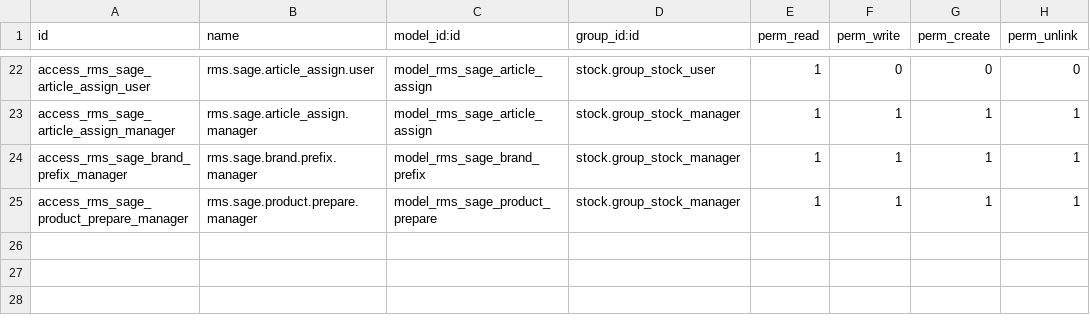
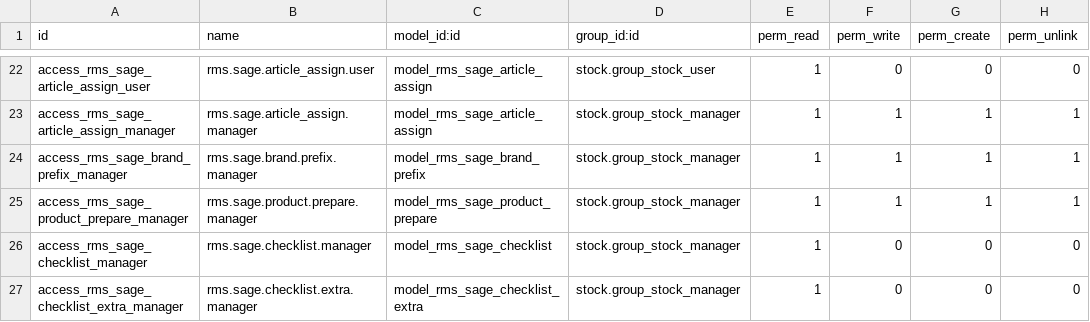
Before and after one commit to xtendoo-corporation/custom-rms, a CSV file: rms_stock_count_session/security/ir.model.access.csv, drawn as a sheet; only a part is shown, gaps mark what is left out.

```diff
--- a/rms_stock_count_session/security/ir.model.access.csv
+++ b/rms_stock_count_session/security/ir.model.access.csv
@@ -25 +25,3 @@ access_rms_sage_brand_prefix_manager,rms.sage.brand.prefix.manager,model_rms_sag
 access_rms_sage_product_prepare_manager,rms.sage.product.prepare.manager,model_rms_sage_product_prepare,stock.group_stock_manager,1,1,1,1
+access_rms_sage_checklist_manager,rms.sage.checklist.manager,model_rms_sage_checklist,stock.group_stock_manager,1,0,0,0
+access_rms_sage_checklist_extra_manager,rms.sage.checklist.extra.manager,model_rms_sage_checklist_extra,stock.group_stock_manager,1,0,0,0
```
Also changed, not shown: 8 other files.
